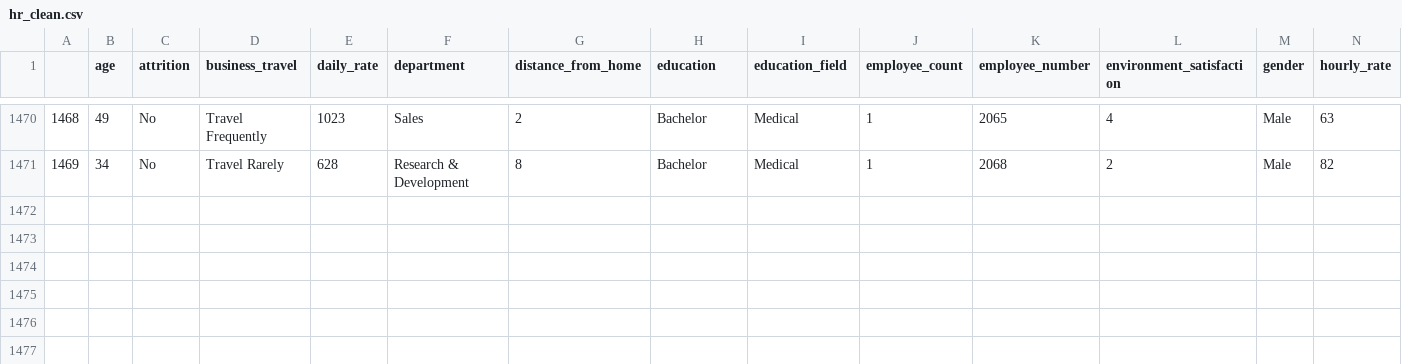
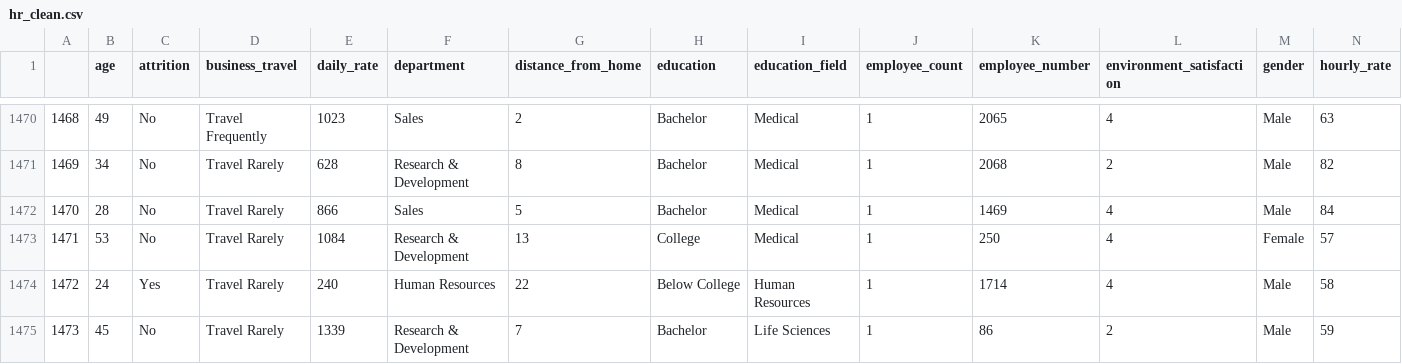
Before and after one commit to juliaisidroj/-project-da-promo-59-modulo-3-team-1, a CSV file: files/hr_clean.csv, drawn as a sheet; only a part is shown, gaps mark what is left out; rows hold the shown columns only; the diff names each change by its address in the sheet, - before the commit and + after, or states it on an @@ line.

```diff
--- a/files/hr_clean.csv
+++ b/files/hr_clean.csv
+row 1472: 1470 | 28 | No | Travel Rarely | 866 | Sales | 5 | Bachelor | Medical | 1 | 1469 | 4 | Male | 84
+row 1473: 1471 | 53 | No | Travel Rarely | 1084 | Research & Development | 13 | College | Medical | 1 | 250 | 4 | Female | 57
+row 1474: 1472 | 24 | Yes | Travel Rarely | 240 | Human Resources | 22 | Below College | Human Resources | 1 | 1714 | 4 | Male | 58
+row 1475: 1473 | 45 | No | Travel Rarely | 1339 | Research & Development | 7 | Bachelor | Life Sciences | 1 | 86 | 2 | Male | 59
```
Also changed, not shown: 21 other files.
